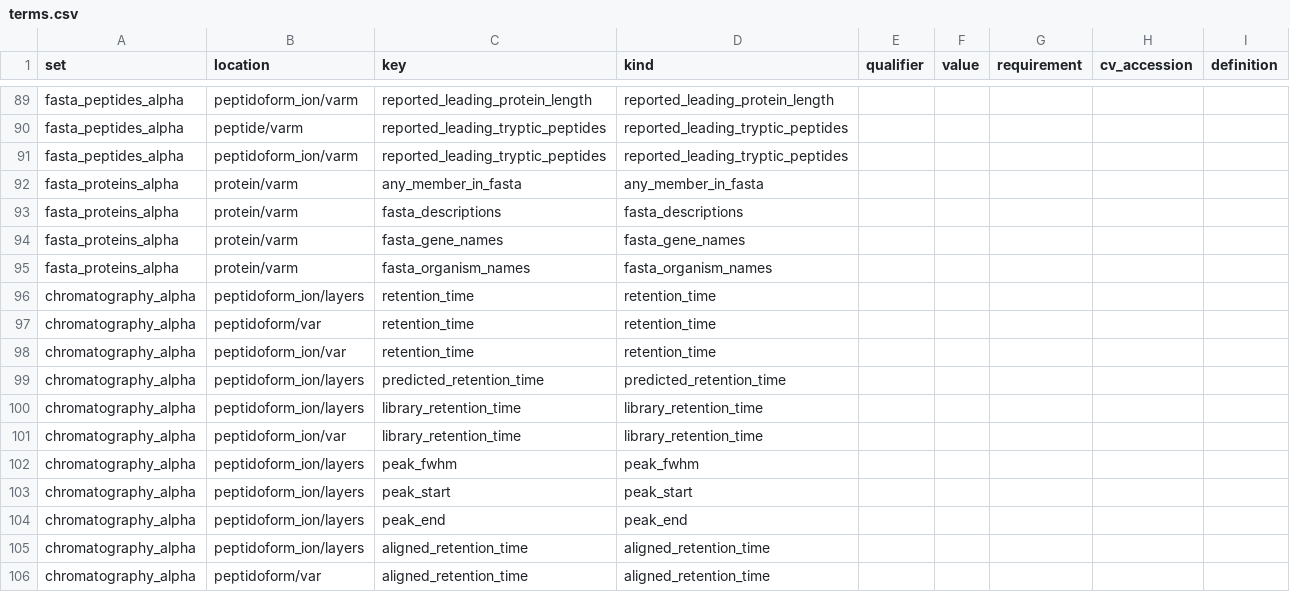
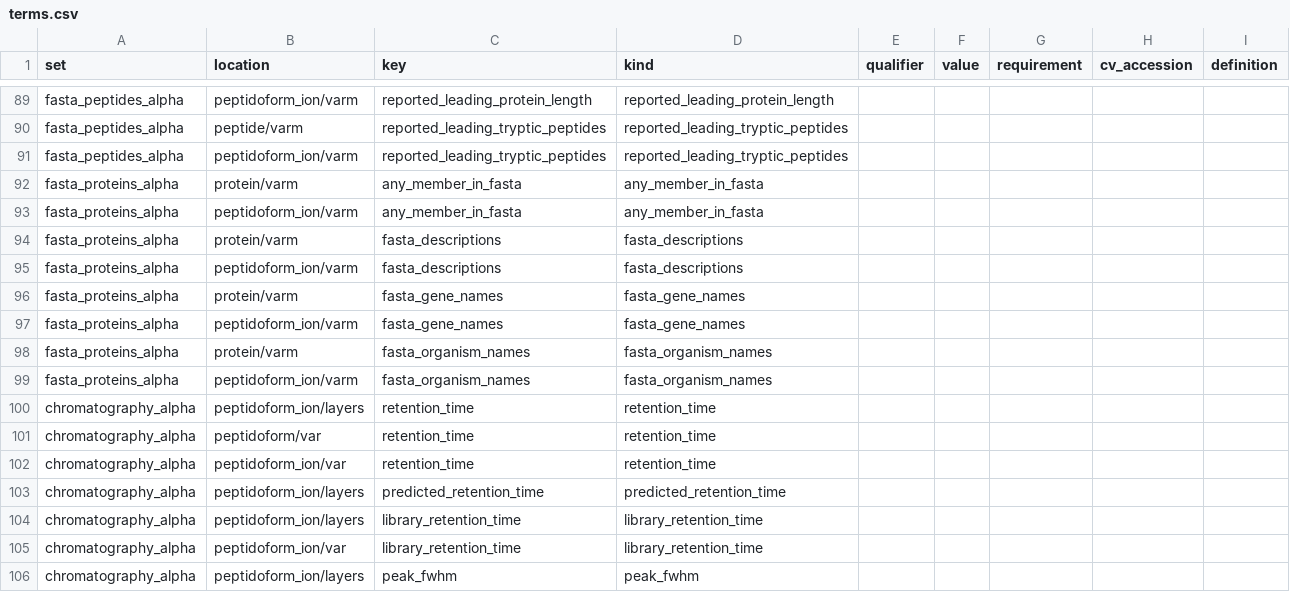
Before and after one commit to anndata-omics-bridge/apbCatalogR, a CSV file: inst/extdata/bundle/data/terms.csv, drawn as a sheet; only a part is shown, gaps mark what is left out; the shorter side is filled out with more unchanged rows; the diff names each change by its address in the sheet, - before the commit and + after, or states it on an @@ line.

```diff
--- a/inst/extdata/bundle/data/terms.csv
+++ b/inst/extdata/bundle/data/terms.csv
+row 93: fasta_proteins_alpha | peptidoform_ion/varm | any_member_in_fasta | any_member_in_fasta
+row 95: fasta_proteins_alpha | peptidoform_ion/varm | fasta_descriptions | fasta_descriptions
+row 97: fasta_proteins_alpha | peptidoform_ion/varm | fasta_gene_names | fasta_gene_names
+row 99: fasta_proteins_alpha | peptidoform_ion/varm | fasta_organism_names | fasta_organism_names
```
Also changed, not shown: inst/extdata/bundle/data/catalog.csv, inst/extdata/bundle/data/sets.csv, 6 other files.
